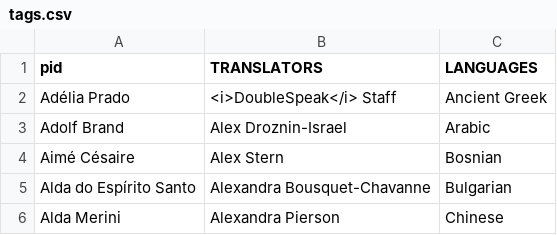
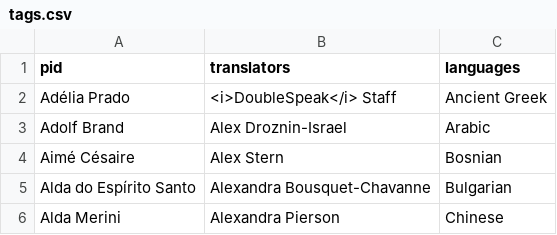
Before and after one commit to double-speak/doublespeak.github.io, a CSV file: _data/tags.csv, drawn as a sheet; only a part is shown.

Commit message:
uploading tags again

```diff
--- a/_data/tags.csv
+++ b/_data/tags.csv
@@ -1,2 +1,2 @@
-pid,TRANSLATORS,LANGUAGES
+pid,translators,languages
 Adélia Prado,<i>DoubleSpeak</i> Staff,Ancient Greek
```
